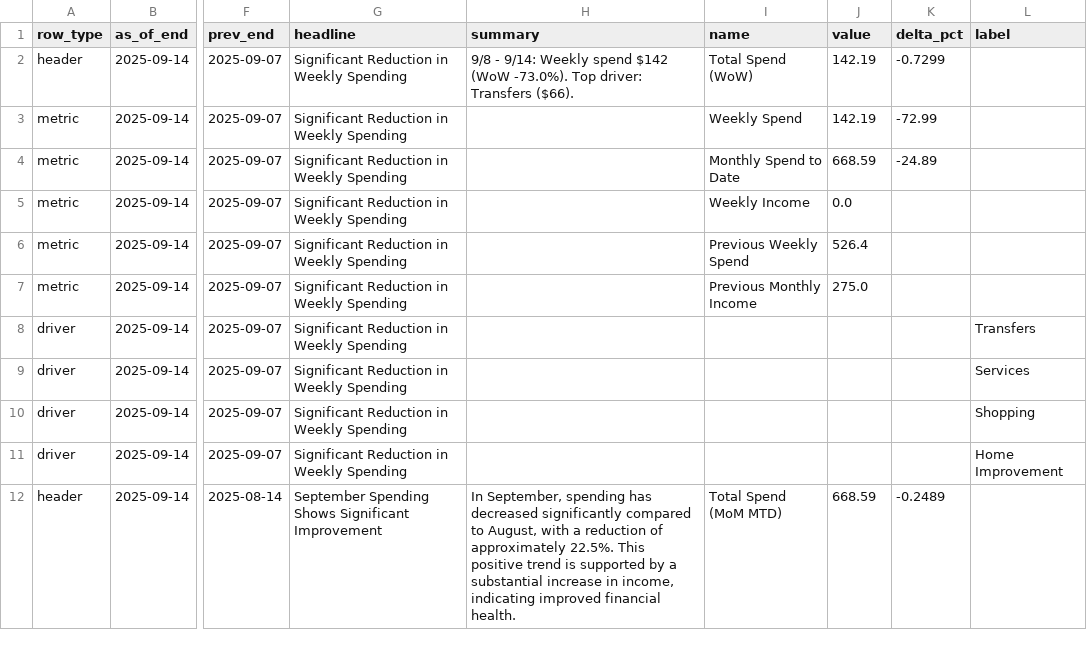
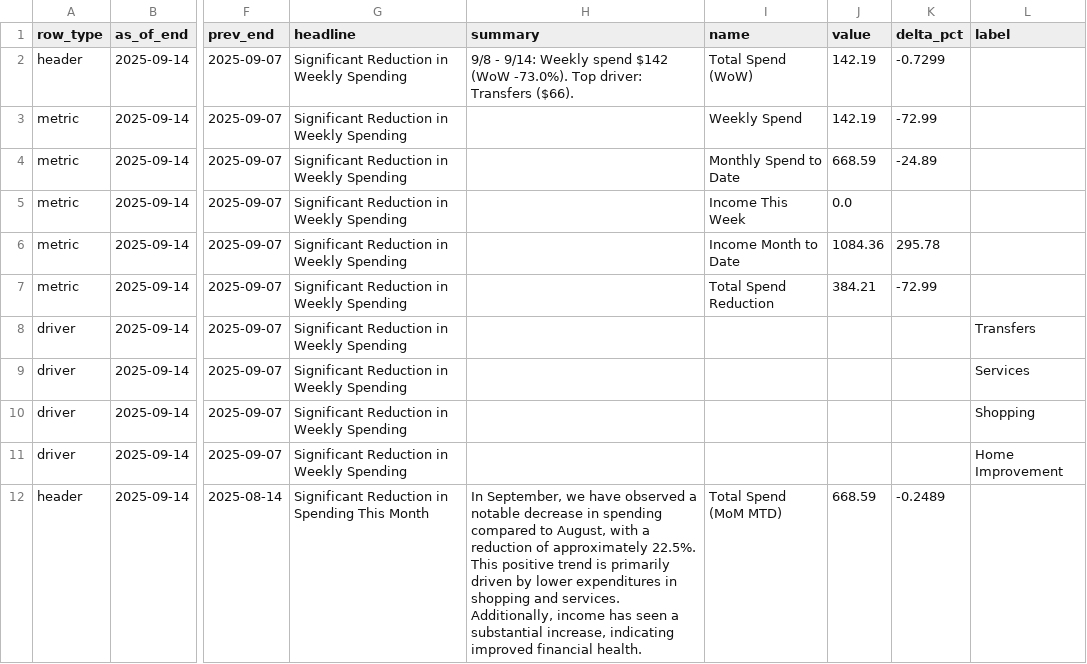
Before and after one commit to KoiseU/spending-dashboard, a CSV file: data/processed/insights/digest_combined_flat.csv, drawn as a sheet; only a part is shown, gaps mark what is left out; the diff covers the shown part only; the diff names each change by its address in the sheet, - before the commit and + after, or states it on an @@ line.

```diff
--- a/data/processed/insights/digest_combined_flat.csv
+++ b/data/processed/insights/digest_combined_flat.csv
-I5 (name): Weekly Income
+I5 (name): Income This Week
-I6 (name): Previous Weekly Spend
+I6 (name): Income Month to Date
-J6 (value): 526.4
+J6 (value): 1084.36
-K6 (delta_pct): (empty)
+K6 (delta_pct): 295.78
-I7 (name): Previous Monthly Income
+I7 (name): Total Spend Reduction
-J7 (value): 275.0
+J7 (value): 384.21
-K7 (delta_pct): (empty)
+K7 (delta_pct): -72.99
-G12 (headline): September Spending Shows Significant Improvement
+G12 (headline): Significant Reduction in Spending This Month
-H12 (summary): In September, spending has decreased significantly compared to August, with a reduction of approximately 22.5%. This positive trend is supported by a substantial increase in income, indicating improved…
+H12 (summary): In September, we have observed a notable decrease in spending compared to August, with a reduction of approximately 22.5%. This positive trend is primarily driven by lower expenditures in shopping and services. Additionally, income has seen a substantial increase, indicating improved…
```
Also changed, not shown: 9 edited cells elsewhere in this file, data/processed/insights/digest_latest_flat.csv, data/processed/insights/digest_mom_flat.csv, 15 other files.
